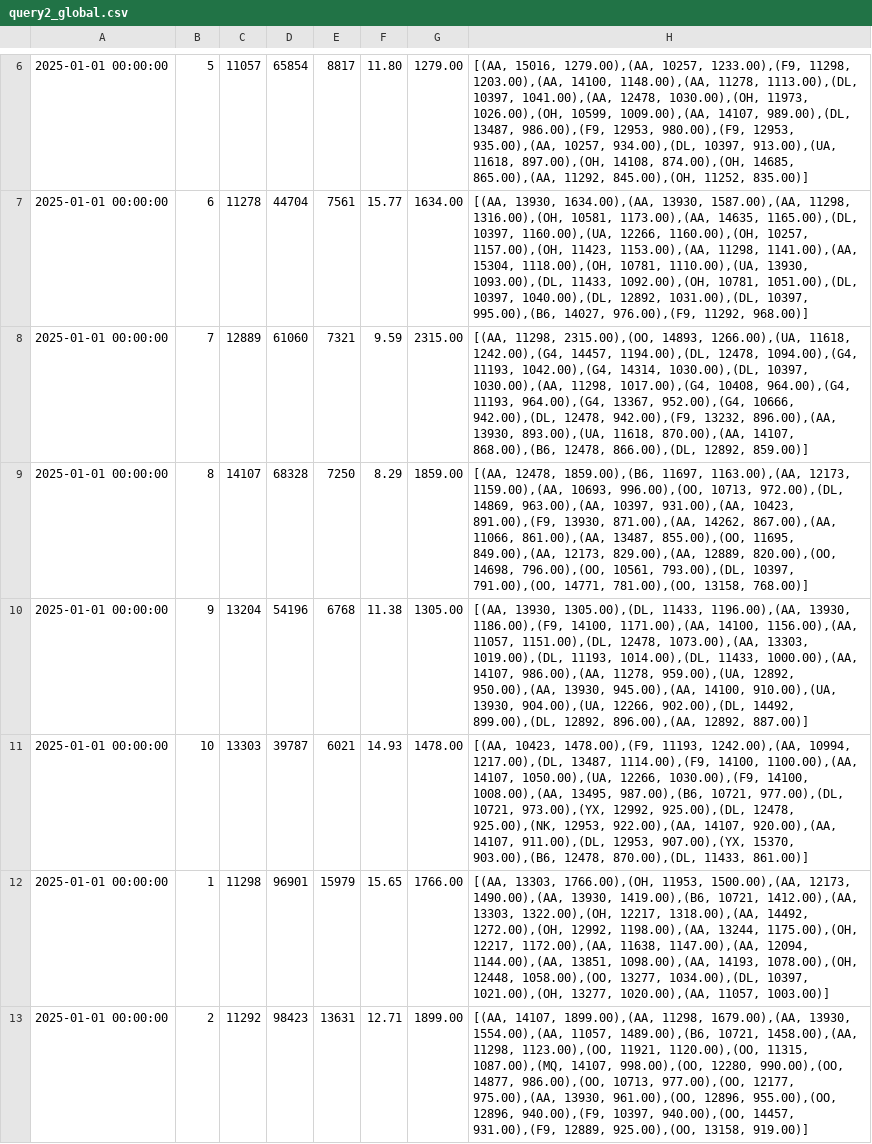
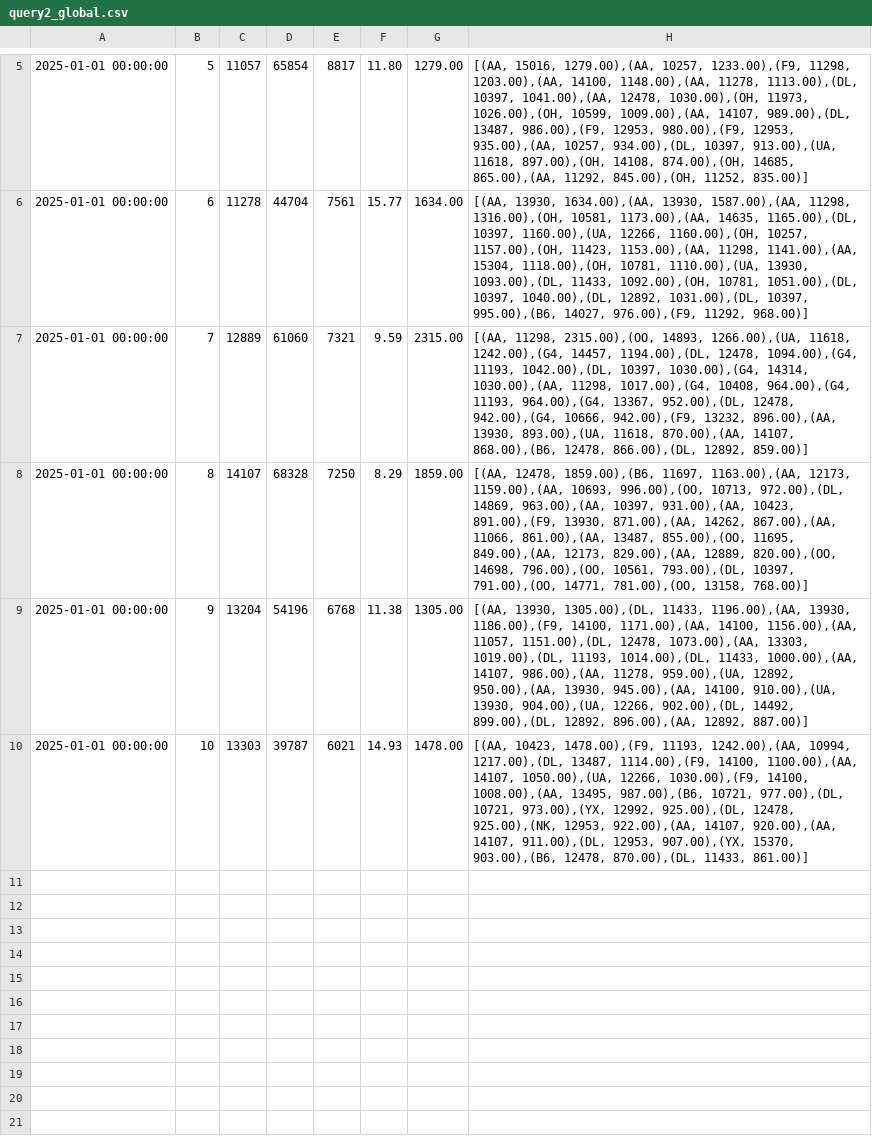
Before and after one commit to andreaferretti1/SABD_streaming, a CSV file: Results/query2_global.csv, drawn as a sheet; only a part is shown, gaps mark what is left out; the shorter side is filled out with more unchanged rows; removed rows and columns are numbered as before the commit, all else as after; the diff covers the shown part only; the diff names each change by its address in the sheet, - before the commit and + after, or states it on an @@ line.

```diff
--- a/Results/query2_global.csv
+++ b/Results/query2_global.csv
-H7: …1094.00),(G4, 11193, 1042.00),(G4, 14314, 1030.00),(DL, 10397, 1030.00),(AA, 11298, 1017.00),(G4, 10408, 964.00),(G4, 11193, 964.00),(G4, 13367, 952.00),(G4, 10666, 942.00),(DL, 12478, 942.00),(F9, 13232,…
+H7: …1094.00),(G4, 11193, 1042.00),(DL, 10397, 1030.00),(G4, 14314, 1030.00),(AA, 11298, 1017.00),(G4, 10408, 964.00),(G4, 11193, 964.00),(G4, 13367, 952.00),(DL, 12478, 942.00),(G4, 10666, 942.00),(F9, 13232,…
-row 9: 2025-01-01 00:00:00 | 8 | 14107 | 68328 | 7250 | 8.29 | 1859.00 | [(AA, 12478, 1859.00),(B6, 11697, 1163.00),(AA, 12173, 1159.00),(AA, 10693, 996.00),(OO, 10713, 972.00),(DL, 14869, 963.00),(AA, 10397, 931.00),(AA, 10423, 891.00),(F9, 13930, 871.00),(AA, 14262, 867.00),(AA, 11066, 861.00),(AA, 13487, 855.00),(OO, 11695, 849.00),(AA, 12173, 829.00),(AA, 12889, 820.00),(OO, 14698, 796.00),(OO, 10561, 793.00),(DL, 10397, 791.00),(OO, 14771, 781.00),(OO, 13158, 768.00)]
-row 10: 2025-01-01 00:00:00 | 9 | 13204 | 54196 | 6768 | 11.38 | 1305.00 | [(AA, 13930, 1305.00),(DL, 11433, 1196.00),(AA, 13930, 1186.00),(F9, 14100, 1171.00),(AA, 14100, 1156.00),(AA, 11057, 1151.00),(DL, 12478, 1073.00),(AA, 13303, 1019.00),(DL, 11193, 1014.00),(DL, 11433, 1000.00),(AA, 14107, 986.00),(AA, 11278, 959.00),(UA, 12892, 950.00),(AA, 13930, 945.00),(AA, 14100, 910.00),(UA, 13930, 904.00),(UA, 12266, 902.00),(DL, 14492, 899.00),(DL, 12892, 896.00),(AA, 12892, 887.00)]
-row 11: 2025-01-01 00:00:00 | 10 | 13303 | 39787 | 6021 | 14.93 | 1478.00 | [(AA, 10423, 1478.00),(F9, 11193, 1242.00),(AA, 10994, 1217.00),(DL, 13487, 1114.00),(F9, 14100, 1100.00),(AA, 14107, 1050.00),(UA, 12266, 1030.00),(F9, 14100, 1008.00),(AA, 13495, 987.00),(B6, 10721, 977.00),(DL, 10721, 973.00),(YX, 12992, 925.00),(DL, 12478, 925.00),(NK, 12953, 922.00),(AA, 14107, 920.00),(AA, 14107, 911.00),(DL, 12953, 907.00),(YX, 15370, 903.00),(B6, 12478, 870.00),(DL, 11433, 861.00)]
-row 12: 2025-01-01 00:00:00 | 1 | 11298 | 96901 | 15979 | 15.65 | 1766.00 | [(AA, 13303, 1766.00),(OH, 11953, 1500.00),(AA, 12173, 1490.00),(AA, 13930, 1419.00),(B6, 10721, 1412.00),(AA, 13303, 1322.00),(OH, 12217, 1318.00),(AA, 14492, 1272.00),(OH, 12992, 1198.00),(AA, 13244, 1175.00),(OH, 12217, 1172.00),(AA, 11638, 1147.00),(AA, 12094, 1144.00),(AA, 13851, 1098.00),(AA, 14193, 1078.00),(OH, 12448, 1058.00),(OO, 13277, 1034.00),(DL, 10397, 1021.00),(OH, 13277, 1020.00),(AA, 11057, 1003.00)]
-row 13: 2025-01-01 00:00:00 | 2 | 11292 | 98423 | 13631 | 12.71 | 1899.00 | [(AA, 14107, 1899.00),(AA, 11298, 1679.00),(AA, 13930, 1554.00),(AA, 11057, 1489.00),(B6, 10721, 1458.00),(AA, 11298, 1123.00),(OO, 11921, 1120.00),(OO, 11315, 1087.00),(MQ, 14107, 998.00),(OO, 12280, 990.00),(OO, 14877, 986.00),(OO, 10713, 977.00),(OO, 12177, 975.00),(AA, 13930, 961.00),(OO, 12896, 955.00),(OO, 12896, 940.00),(F9, 10397, 940.00),(OO, 14457, 931.00),(F9, 12889, 925.00),(OO, 13158, 919.00)]
```
Also changed, not shown: 6 removed rows elsewhere in this file, 7 other files.
